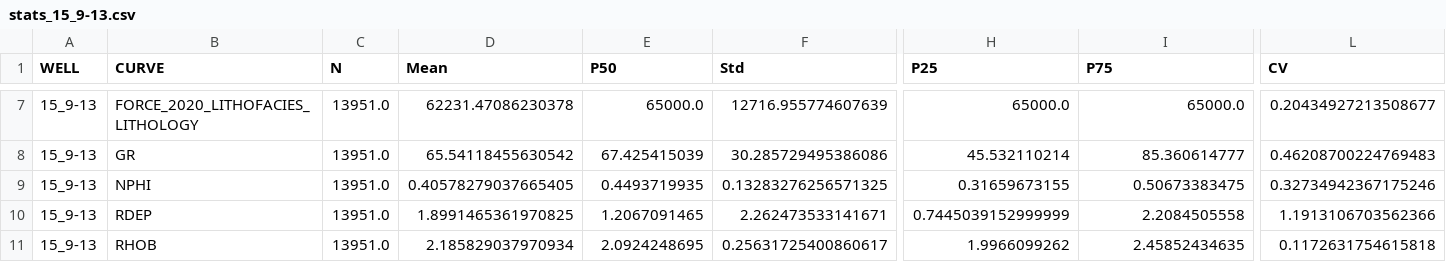
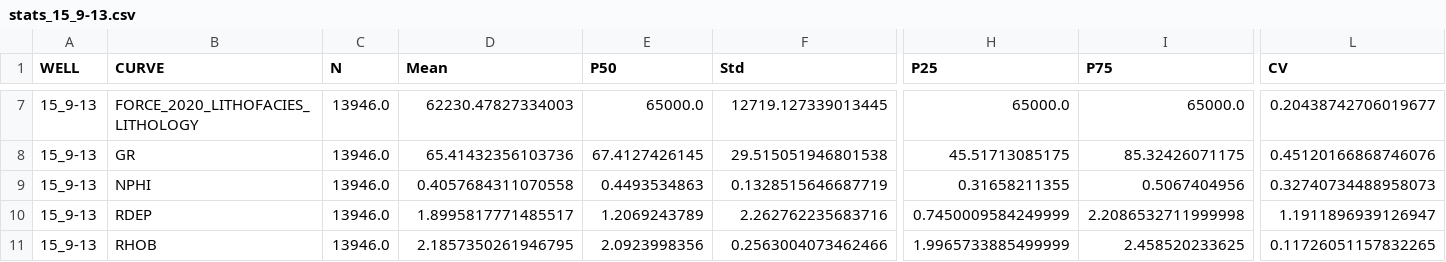
Before and after one commit to abimael1013/SERVICIO_SOCIAL_AGH2026, a CSV file: geospatail_methods/deterministic/nearest/output_master/pairplots/stats_15_9-13.csv, drawn as a sheet; only a part is shown, gaps mark what is left out; the diff covers the shown part only; the diff names each change by its address in the sheet, - before the commit and + after, or states it on an @@ line.

```diff
--- a/geospatail_methods/deterministic/nearest/output_master/pairplots/stats_15_9-13.csv
+++ b/geospatail_methods/deterministic/nearest/output_master/pairplots/stats_15_9-13.csv
-C7:C11 (N): 13951.0
+C7:C11 (N): 13946.0
-D7 (Mean): 62231.47086230378
+D7 (Mean): 62230.47827334003
-F7 (Std): 12716.955774607639
+F7 (Std): 12719.127339013445
-L7 (CV): 0.20434927213508677
+L7 (CV): 0.20438742706019677
-D8 (Mean): 65.54118455630542
+D8 (Mean): 65.41432356103736
-E8 (P50): 67.425415039
+E8 (P50): 67.4127426145
-F8 (Std): 30.285729495386086
+F8 (Std): 29.515051946801538
-H8 (P25): 45.532110214
+H8 (P25): 45.51713085175
-I8 (P75): 85.360614777
+I8 (P75): 85.32426071175
-L8 (CV): 0.46208700224769483
+L8 (CV): 0.45120166868746076
-D9 (Mean): 0.40578279037665405
+D9 (Mean): 0.4057684311070558
-E9 (P50): 0.4493719935
+E9 (P50): 0.4493534863
-F9 (Std): 0.13283276256571325
+F9 (Std): 0.1328515646687719
-H9 (P25): 0.31659673155
+H9 (P25): 0.31658211355
-I9 (P75): 0.50673383475
+I9 (P75): 0.5067404956
-L9 (CV): 0.32734942367175246
+L9 (CV): 0.32740734488958073
-D10 (Mean): 1.8991465361970825
+D10 (Mean): 1.8995817771485517
-E10 (P50): 1.2067091465
+E10 (P50): 1.2069243789
-F10 (Std): 2.262473533141671
+F10 (Std): 2.262762235683716
-H10 (P25): 0.7445039152999999
+H10 (P25): 0.7450009584249999
-I10 (P75): 2.2084505558
+I10 (P75): 2.2086532711999998
-L10 (CV): 1.1913106703562366
+L10 (CV): 1.1911896939126947
-D11 (Mean): 2.185829037970934
+D11 (Mean): 2.1857350261946795
-E11 (P50): 2.0924248695
+E11 (P50): 2.0923998356
-F11 (Std): 0.25631725400860617
+F11 (Std): 0.2563004073462466
-H11 (P25): 1.9966099262
+H11 (P25): 1.9965733885499999
-I11 (P75): 2.45852434635
+I11 (P75): 2.458520233625
-L11 (CV): 0.1172631754615818
+L11 (CV): 0.11726051157832265
```
Also changed, not shown: 67 edited cells elsewhere in this file, geospatail_methods/deterministic/nearest/output_master/pairplots/16_1-2.csv, geospatail_methods/deterministic/nearest/output_master/pairplots/16_10-3.csv, 28 other files.
